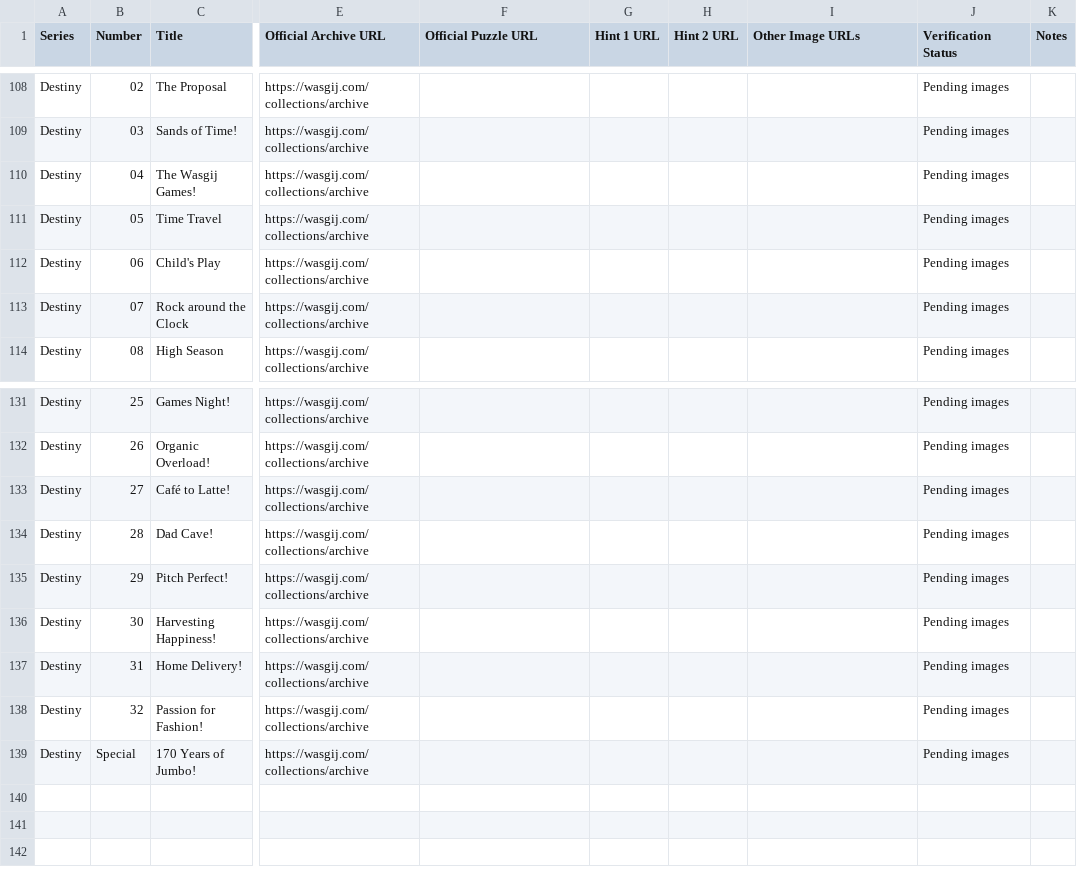
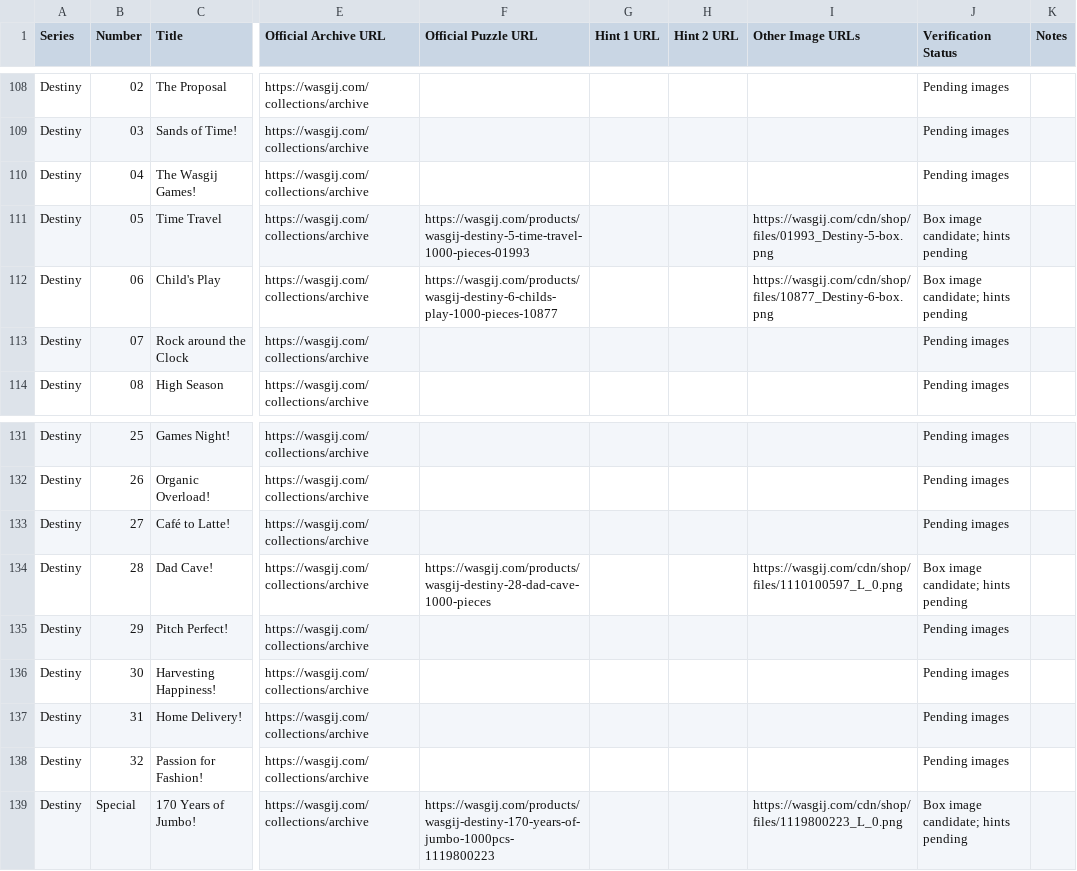
Before and after one commit to Matt-Owen-81/wasgij, a CSV file: hints.csv, drawn as a sheet; only a part is shown, gaps mark what is left out; the diff names each change by its address in the sheet, - before the commit and + after, or states it on an @@ line.

Commit message:
Add verified-source Destiny box image URLs and puzzle pages

```diff
--- a/hints.csv
+++ b/hints.csv
-F111 (Official Puzzle URL): (empty)
+F111 (Official Puzzle URL): https://wasgij.com/products/wasgij-destiny-5-time-travel-1000-pieces-01993
-I111 (Other Image URLs): (empty)
+I111 (Other Image URLs): https://wasgij.com/cdn/shop/files/01993_Destiny-5-box.png
-J111:J112 (Verification Status): Pending images
+J111:J112 (Verification Status): Box image candidate; hints pending
-F112 (Official Puzzle URL): (empty)
+F112 (Official Puzzle URL): https://wasgij.com/products/wasgij-destiny-6-childs-play-1000-pieces-10877
-I112 (Other Image URLs): (empty)
+I112 (Other Image URLs): https://wasgij.com/cdn/shop/files/10877_Destiny-6-box.png
-F134 (Official Puzzle URL): (empty)
+F134 (Official Puzzle URL): https://wasgij.com/products/wasgij-destiny-28-dad-cave-1000-pieces
-I134 (Other Image URLs): (empty)
+I134 (Other Image URLs): https://wasgij.com/cdn/shop/files/1110100597_L_0.png
-J134 (Verification Status): Pending images
+J134 (Verification Status): Box image candidate; hints pending
-F139 (Official Puzzle URL): (empty)
+F139 (Official Puzzle URL): https://wasgij.com/products/wasgij-destiny-170-years-of-jumbo-1000pcs-1119800223
-I139 (Other Image URLs): (empty)
+I139 (Other Image URLs): https://wasgij.com/cdn/shop/files/1119800223_L_0.png
-J139 (Verification Status): Pending images
+J139 (Verification Status): Box image candidate; hints pending
```
